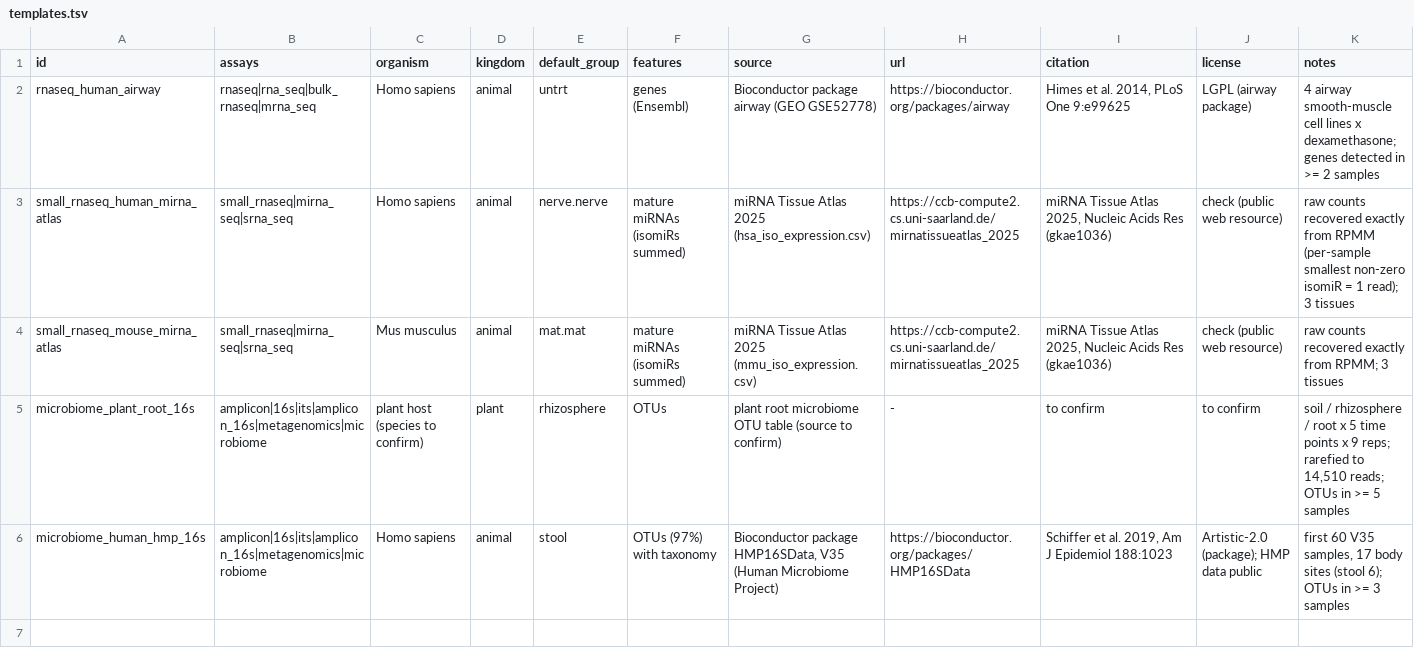
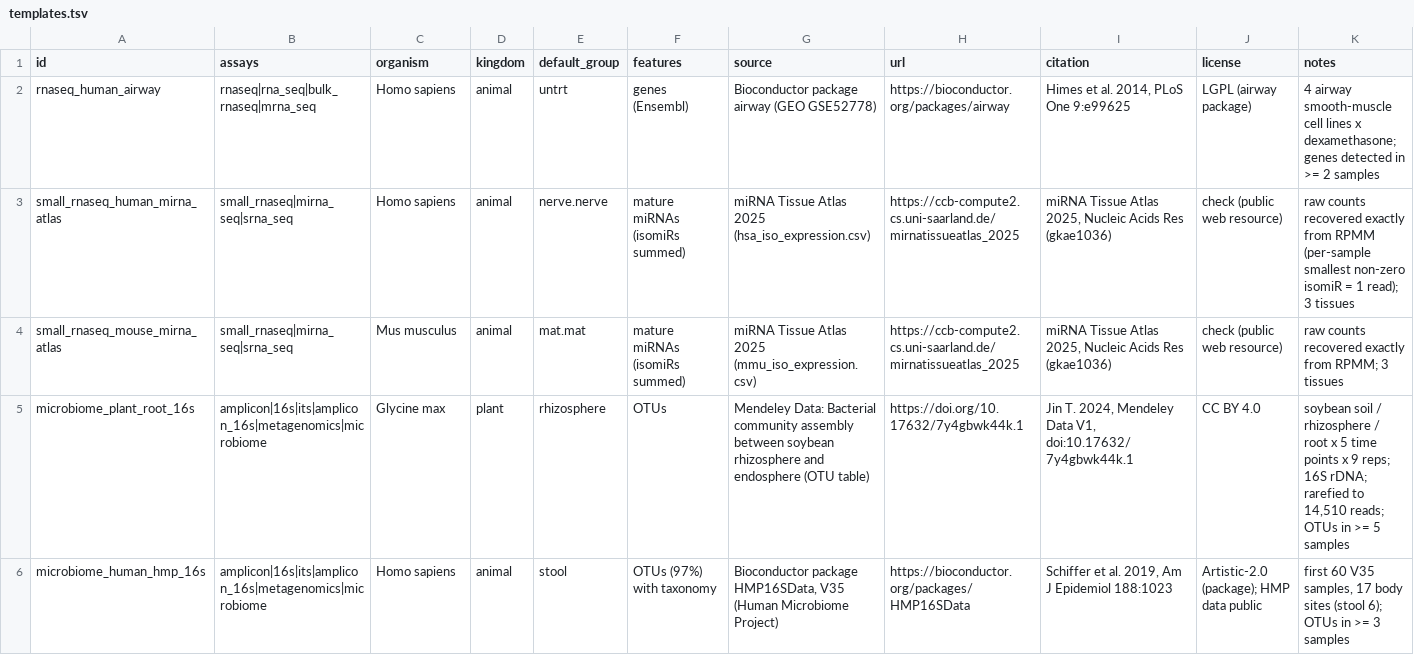
Before and after one commit to nirwan1265/simitall, a TSV file: inst/extdata/templates/templates.tsv, drawn as a sheet.

Commit message:
Plant 16S template provenance: soybean, Mendeley doi:10.17632/7y4gbwk44k.1 (CC BY 4.0)

```diff
--- a/inst/extdata/templates/templates.tsv
+++ b/inst/extdata/templates/templates.tsv
@@ -4,3 +4,3 @@ small_rnaseq_human_mirna_atlas	small_rnaseq|mirna_seq|srna_seq	Homo sapiens	anim
 small_rnaseq_mouse_mirna_atlas	small_rnaseq|mirna_seq|srna_seq	Mus musculus	animal	mat.mat	mature miRNAs (isomiRs summed)	miRNA Tissue Atlas 2025 (mmu_iso_expression.csv)	https://ccb-compute2.cs.uni-saarland.de/mirnatissueatlas_2025	miRNA Tissue Atlas 2025, Nucleic Acids Res (gkae1036)	check (public web resource)	raw counts recovered exactly from RPMM; 3 tissues
-microbiome_plant_root_16s	amplicon|16s|its|amplicon_16s|metagenomics|microbiome	plant host (species to confirm)	plant	rhizosphere	OTUs	plant root microbiome OTU table (source to confirm)	-	to confirm	to confirm	soil / rhizosphere / root x 5 time points x 9 reps; rarefied to 14,510 reads; OTUs in >= 5 samples
+microbiome_plant_root_16s	amplicon|16s|its|amplicon_16s|metagenomics|microbiome	Glycine max	plant	rhizosphere	OTUs	Mendeley Data: Bacterial community assembly between soybean rhizosphere and endosphere (OTU table)	https://doi.org/10.17632/7y4gbwk44k.1	Jin T. 2024, Mendeley Data V1, doi:10.17632/7y4gbwk44k.1	CC BY 4.0	soybean soil / rhizosphere / root x 5 time points x 9 reps; 16S rDNA; rarefied to 14,510 reads; OTUs in >= 5 samples
 microbiome_human_hmp_16s	amplicon|16s|its|amplicon_16s|metagenomics|microbiome	Homo sapiens	animal	stool	OTUs (97%) with taxonomy	Bioconductor package HMP16SData, V35 (Human Microbiome Project)	https://bioconductor.org/packages/HMP16SData	Schiffer et al. 2019, Am J Epidemiol 188:1023	Artistic-2.0 (package); HMP data public	first 60 V35 samples, 17 body sites (stool 6); OTUs in >= 3 samples
```
Also changed, not shown: 1 other file.
